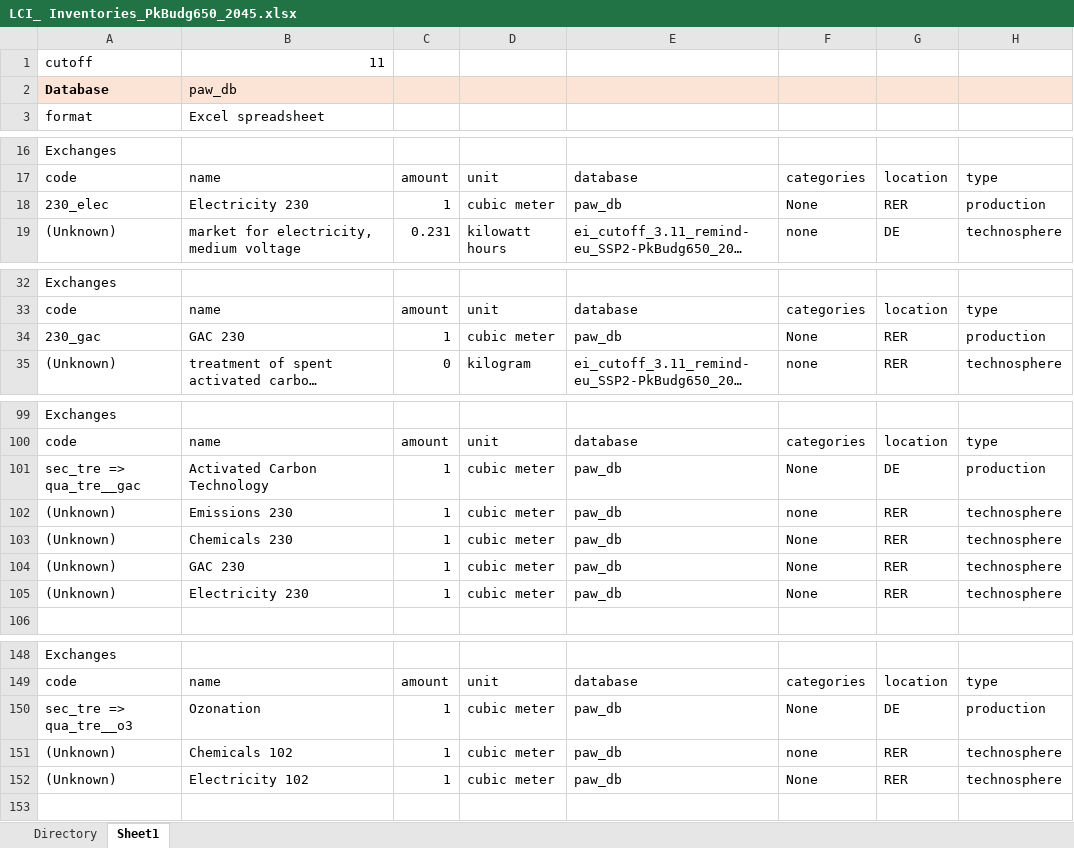
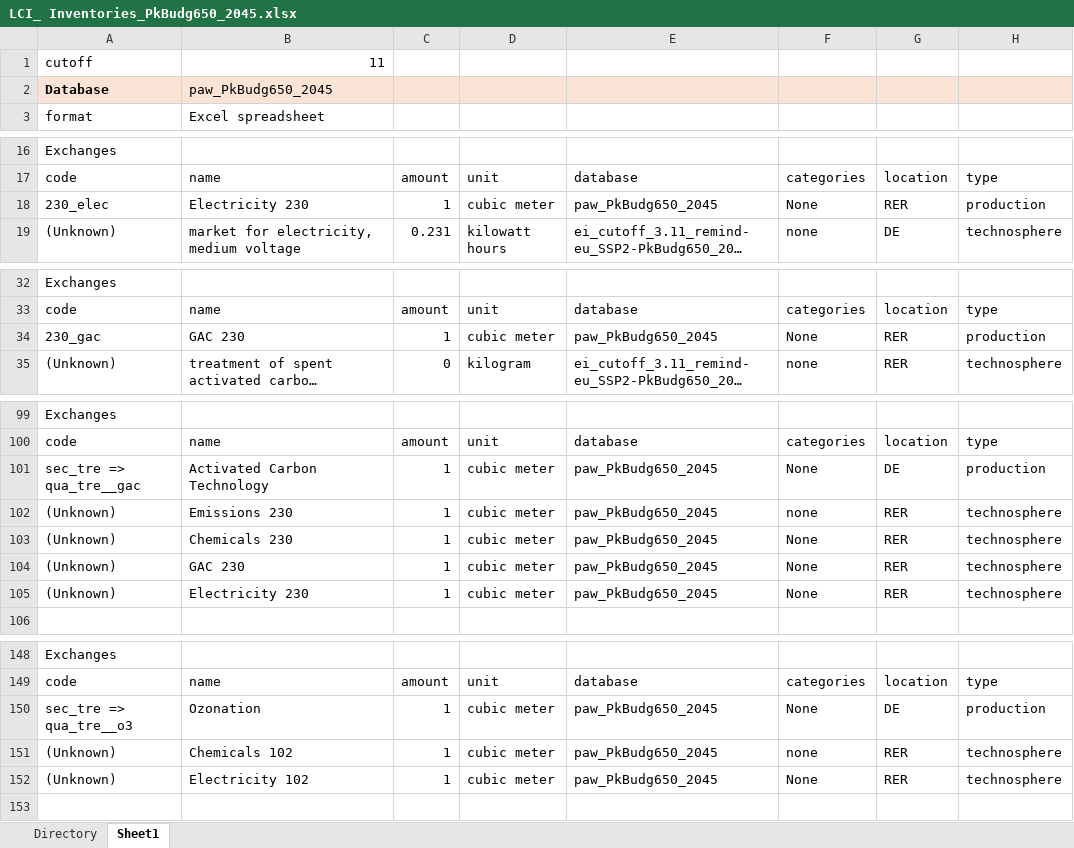
Before and after one commit to isabelapi/PAW_MFA_LCA_2025, an Excel workbook: LCA/LCI_ Inventories_PkBudg650_2045.xlsx, sheet Sheet1, drawn as a sheet; only a part is shown, gaps mark what is left out; long unchanged cells end in …; values as stored, in another font and other column widths than the file's, no borders; the diff covers the shown part only; the diff names each change by its address in the sheet, - before the commit and + after, or states it on an @@ line.

```diff
--- a/LCA/LCI_ Inventories_PkBudg650_2045.xlsx (sheet Sheet1)
+++ b/LCA/LCI_ Inventories_PkBudg650_2045.xlsx (sheet Sheet1)
-B2: paw_db
+B2: paw_PkBudg650_2045
-E18: paw_db
+E18: paw_PkBudg650_2045
-E34: paw_db
+E34: paw_PkBudg650_2045
-E101:E105: paw_db
+E101:E105: paw_PkBudg650_2045
-E150:E152: paw_db
+E150:E152: paw_PkBudg650_2045
```
Also changed, not shown: 11 edited cells elsewhere in this sheet, LCA/LCI_ Inventories_NPi_2035.xlsx, LCA/LCI_ Inventories_NPi_2045.xlsx, 1 other file.
